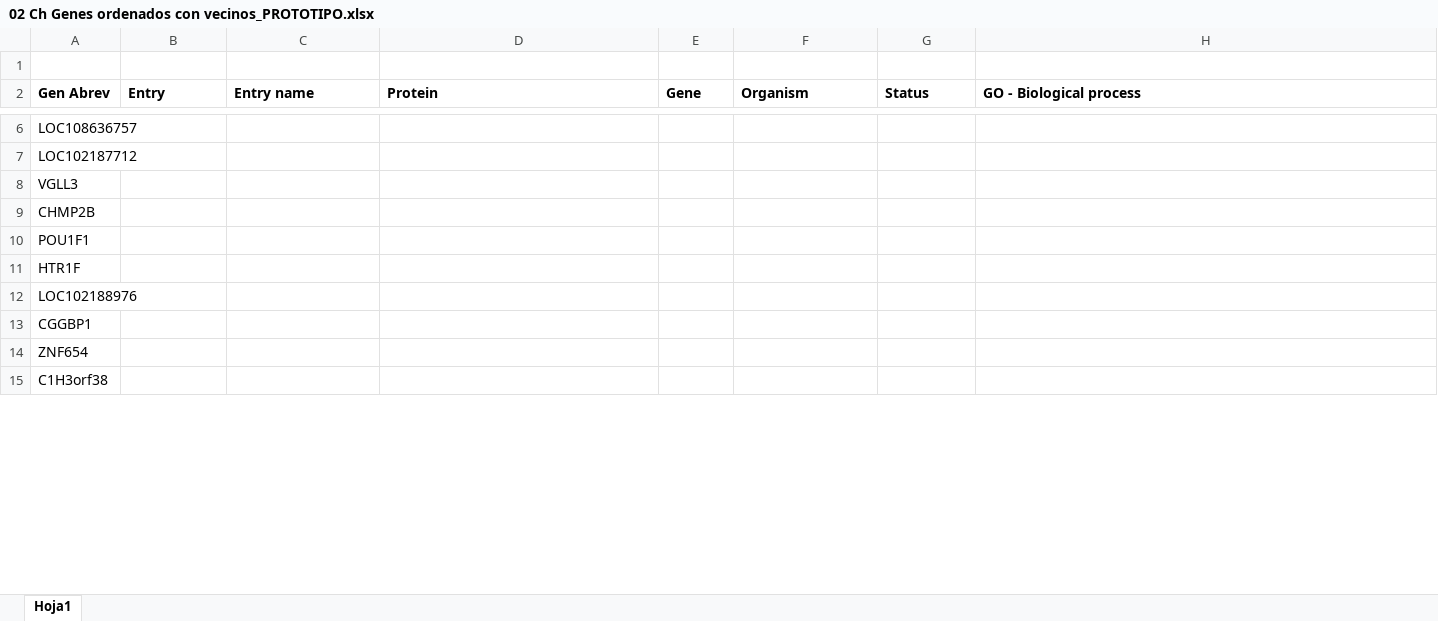
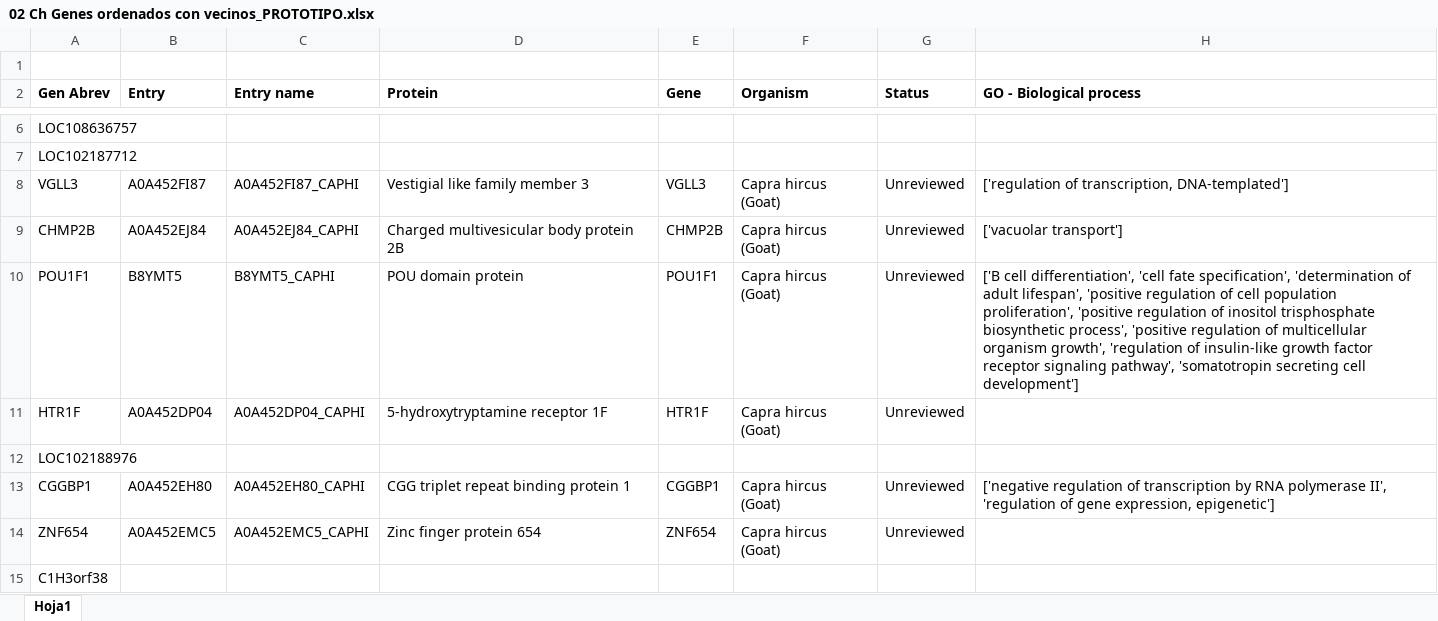
Before and after one commit to ATF-1316/Trabajo_final, an Excel workbook: 02 Ch Genes ordenados con vecinos_PROTOTIPO.xlsx, sheet Hoja1, drawn as a sheet; only a part is shown, gaps mark what is left out; values as stored, in another font and other column widths than the file's, no borders; the diff covers the shown part only; the diff names each change by its address in the sheet, - before the commit and + after, or states it on an @@ line.

```diff
--- a/02 Ch Genes ordenados con vecinos_PROTOTIPO.xlsx (sheet Hoja1)
+++ b/02 Ch Genes ordenados con vecinos_PROTOTIPO.xlsx (sheet Hoja1)
-B8 (Entry): (empty)
+B8 (Entry): A0A452FI87
-C8 (Entry name): (empty)
+C8 (Entry name): A0A452FI87_CAPHI
-D8 (Protein): (empty)
+D8 (Protein): Vestigial like family member 3
-E8 (Gene): (empty)
+E8 (Gene): VGLL3
-F8:F11 (Organism): (empty)
+F8:F11 (Organism): Capra hircus (Goat)
-G8:G11 (Status): (empty)
+G8:G11 (Status): Unreviewed
-H8 (GO - Biological process): (empty)
+H8 (GO - Biological process): ['regulation of transcription, DNA-templated']
-B9 (Entry): (empty)
+B9 (Entry): A0A452EJ84
-C9 (Entry name): (empty)
+C9 (Entry name): A0A452EJ84_CAPHI
-D9 (Protein): (empty)
+D9 (Protein): Charged multivesicular body protein 2B
-E9 (Gene): (empty)
+E9 (Gene): CHMP2B
-H9 (GO - Biological process): (empty)
+H9 (GO - Biological process): ['vacuolar transport']
-B10 (Entry): (empty)
+B10 (Entry): B8YMT5
-C10 (Entry name): (empty)
+C10 (Entry name): B8YMT5_CAPHI
-D10 (Protein): (empty)
+D10 (Protein): POU domain protein
-E10 (Gene): (empty)
+E10 (Gene): POU1F1
-H10 (GO - Biological process): (empty)
+H10 (GO - Biological process): ['B cell differentiation', 'cell fate specification', 'determination of adult lifespan', 'positive regulation of cell population proliferation', 'positive regulation of inositol trisphosphate biosynthetic process', 'positive regulation of multicellular organism growth', 'regulation of insulin-like growth factor receptor signaling pathway', 'somatotropin secreting cell development']
-B11 (Entry): (empty)
+B11 (Entry): A0A452DP04
-C11 (Entry name): (empty)
+C11 (Entry name): A0A452DP04_CAPHI
-D11 (Protein): (empty)
+D11 (Protein): 5-hydroxytryptamine receptor 1F
-E11 (Gene): (empty)
+E11 (Gene): HTR1F
-B13 (Entry): (empty)
+B13 (Entry): A0A452EH80
-C13 (Entry name): (empty)
+C13 (Entry name): A0A452EH80_CAPHI
-D13 (Protein): (empty)
+D13 (Protein): CGG triplet repeat binding protein 1
-E13 (Gene): (empty)
+E13 (Gene): CGGBP1
-F13:F14 (Organism): (empty)
+F13:F14 (Organism): Capra hircus (Goat)
-G13:G14 (Status): (empty)
+G13:G14 (Status): Unreviewed
-H13 (GO - Biological process): (empty)
+H13 (GO - Biological process): ['negative regulation of transcription by RNA polymerase II', 'regulation of gene expression, epigenetic']
-B14 (Entry): (empty)
+B14 (Entry): A0A452EMC5
-C14 (Entry name): (empty)
+C14 (Entry name): A0A452EMC5_CAPHI
-D14 (Protein): (empty)
+D14 (Protein): Zinc finger protein 654
-E14 (Gene): (empty)
+E14 (Gene): ZNF654
```
Also changed, not shown: 13 edited cells elsewhere in this sheet, 1 other file.
